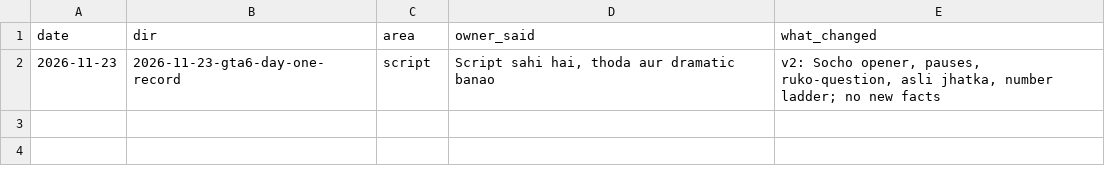
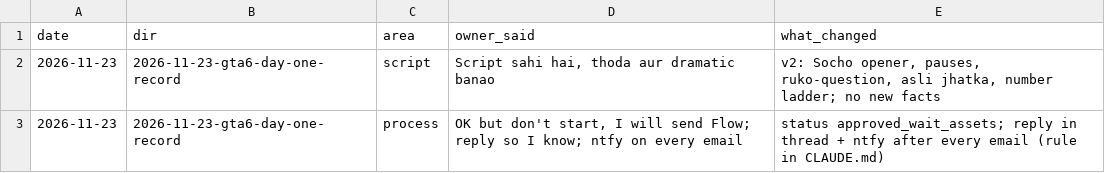
Before and after one commit to kamalpreet5674/Record-office, a CSV file: data/feedback_log.csv, drawn as a sheet; the diff names each change by its address in the sheet, - before the commit and + after, or states it on an @@ line.

```diff
--- a/data/feedback_log.csv
+++ b/data/feedback_log.csv
+row 3: 2026-11-23 | 2026-11-23-gta6-day-one-record | process | OK but don't start, I will send Flow; reply so I know; ntfy on every email | status approved_wait_assets; reply in thread + ntfy after every email (rule in CLAUDE.md)
```
Also changed, not shown: data/pending.csv, 3 other files.
